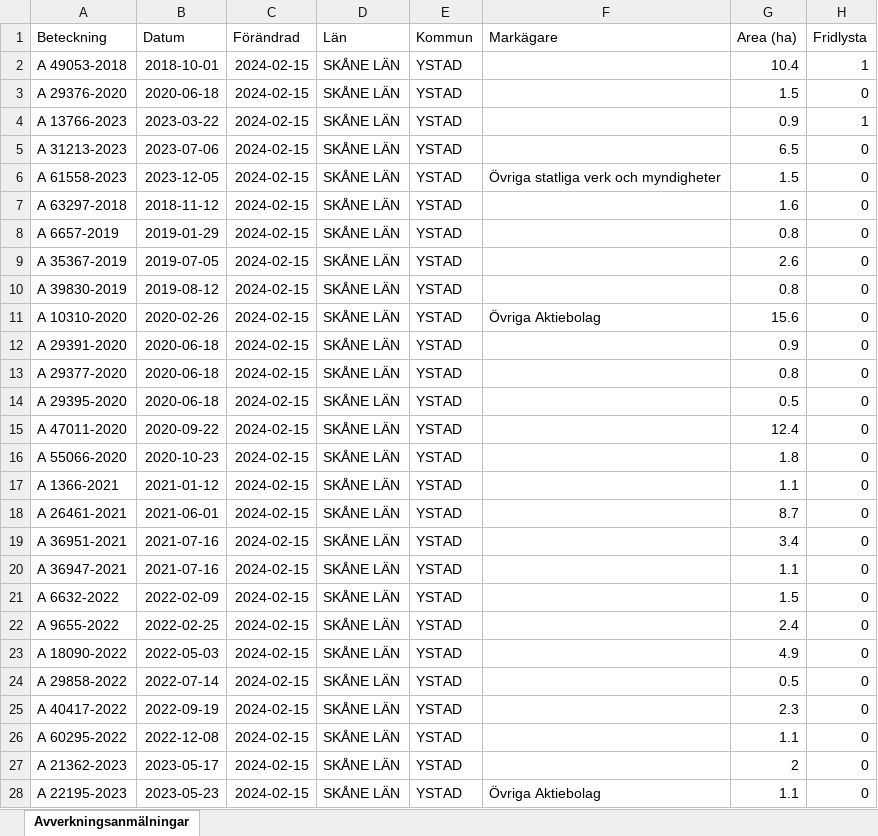
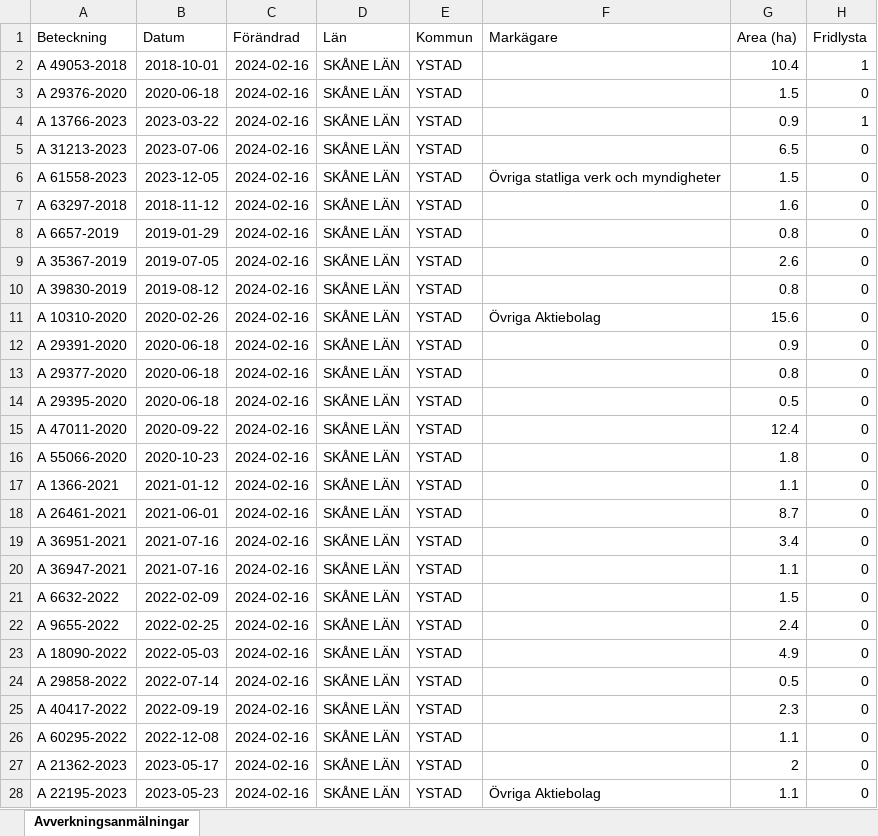
Before and after one commit to klasma/Logging_1286, an Excel workbook: Översikt YSTAD.xlsx, sheet Avverkningsanmälningar, drawn as a sheet; only a part is shown; values as stored, in another font and other column widths than the file's, no borders; the diff covers the shown part only; the diff names each change by its address in the sheet, - before the commit and + after, or states it on an @@ line.

```diff
--- a/Översikt YSTAD.xlsx (sheet Avverkningsanmälningar)
+++ b/Översikt YSTAD.xlsx (sheet Avverkningsanmälningar)
-C2:C28 (Förändrad): 2024-02-15
+C2:C28 (Förändrad): 2024-02-16
```
Also changed, not shown: 4 edited cells elsewhere in this sheet, artfynd/A 13766-2023 artfynd.xlsx, artfynd/A 29376-2020 artfynd.xlsx, 25 other files.
